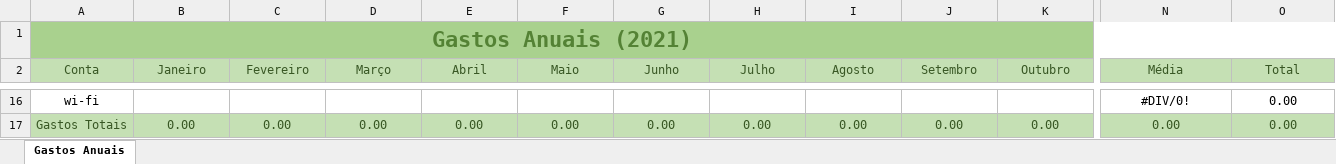
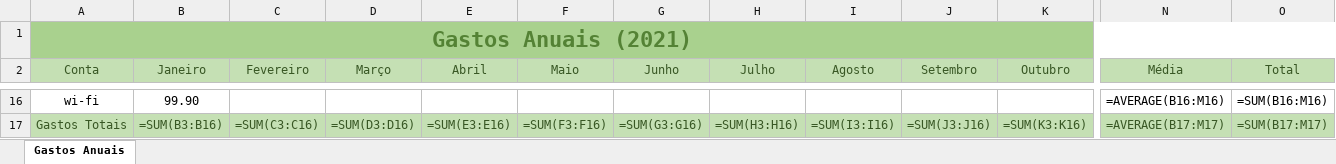
Before and after one commit to murilo-henrique060/Semi-Automatizando-Uma-Planilha-do-Excel, an Excel workbook: Rendimento Mensal Familiar Automatizado.xlsx, sheet Gastos Anuais, drawn as a sheet; only a part is shown, gaps mark what is left out; values as stored, in another font and other column widths than the file's, no borders; formulas without a stored value are shown as written; conditional formats not drawn; the diff covers the shown part only; the diff names each change by its address in the sheet, - before the commit and + after, or states it on an @@ line.

```diff
--- a/Rendimento Mensal Familiar Automatizado.xlsx (sheet Gastos Anuais)
+++ b/Rendimento Mensal Familiar Automatizado.xlsx (sheet Gastos Anuais)
-B16 (Janeiro): (empty)
+B16 (Janeiro): 99.90
-N16 (Média): #DIV/0!
+N16 (Média): =AVERAGE(B16:M16)
-O16 (Total): 0.00
+O16 (Total): =SUM(B16:M16)
-B17 (Janeiro): 0.00
+B17 (Janeiro): =SUM(B3:B16)
-C17 (Fevereiro): 0.00
+C17 (Fevereiro): =SUM(C3:C16)
-D17 (Março): 0.00
+D17 (Março): =SUM(D3:D16)
-E17 (Abril): 0.00
+E17 (Abril): =SUM(E3:E16)
-F17 (Maio): 0.00
+F17 (Maio): =SUM(F3:F16)
-G17 (Junho): 0.00
+G17 (Junho): =SUM(G3:G16)
-H17 (Julho): 0.00
+H17 (Julho): =SUM(H3:H16)
-I17 (Agosto): 0.00
+I17 (Agosto): =SUM(I3:I16)
-J17 (Setembro): 0.00
+J17 (Setembro): =SUM(J3:J16)
-K17 (Outubro): 0.00
+K17 (Outubro): =SUM(K3:K16)
-N17 (Média): 0.00
+N17 (Média): =AVERAGE(B17:M17)
-O17 (Total): 0.00
+O17 (Total): =SUM(B17:M17)
```
Also changed, not shown: 34 edited cells elsewhere in this sheet, 2 other files.
